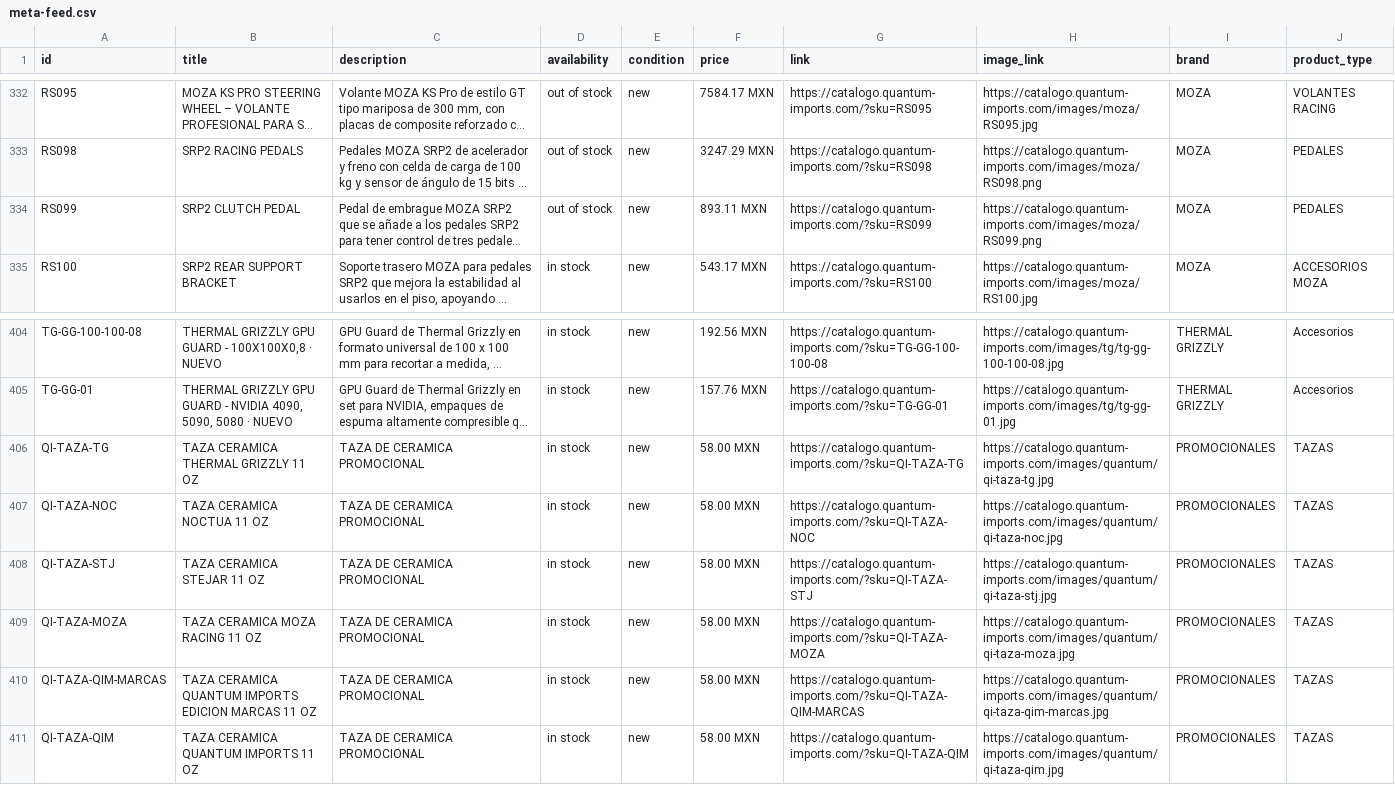
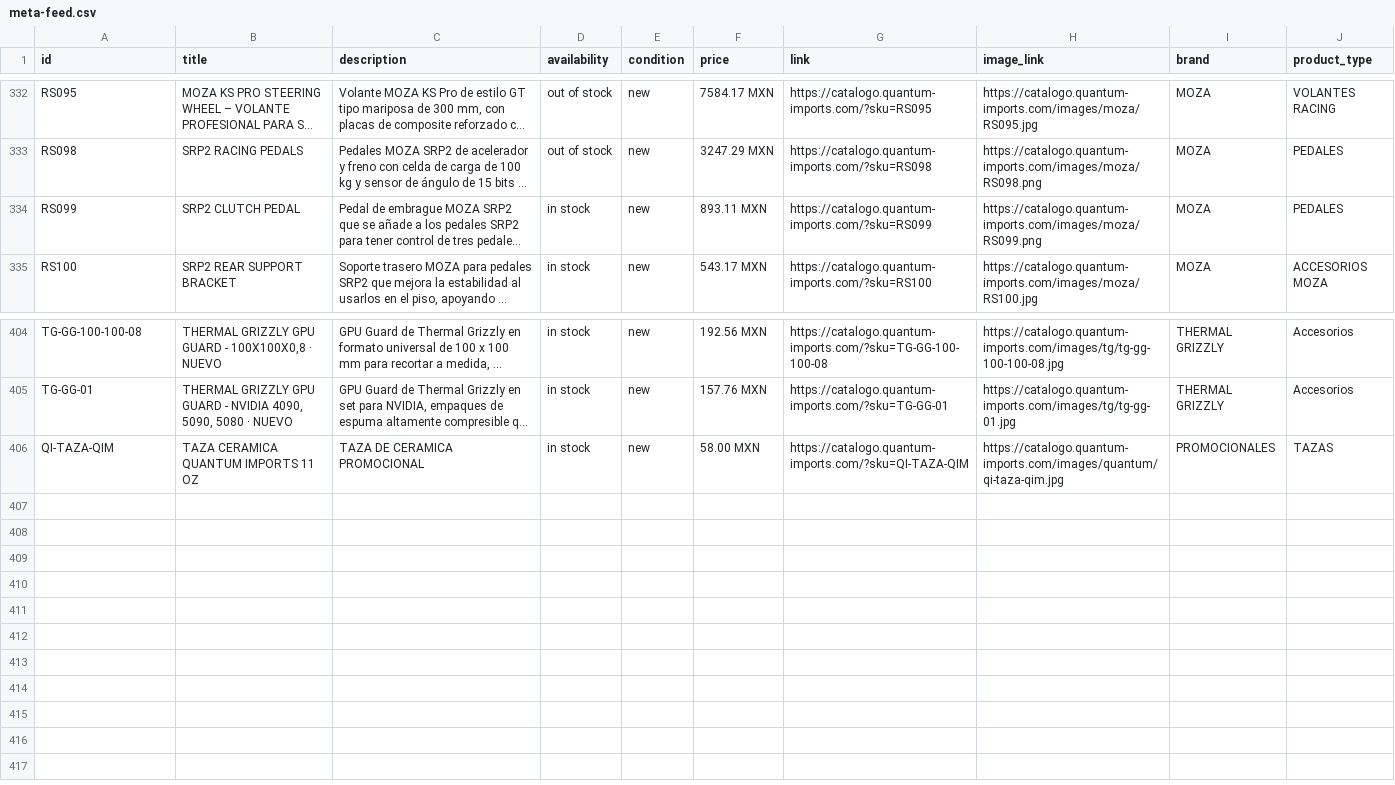
Before and after one commit to ValeCuencaH/quantum-catalogo-digital, a CSV file: meta-feed.csv, drawn as a sheet; only a part is shown, gaps mark what is left out; long unchanged cells end in …; the diff names each change by its address in the sheet, - before the commit and + after, or states it on an @@ line.

Commit message:
Sync meta-feed.csv desde Odoo

```diff
--- a/meta-feed.csv
+++ b/meta-feed.csv
-D334 (availability): out of stock
+D334 (availability): in stock
-row 406: QI-TAZA-TG | TAZA CERAMICA THERMAL GRIZZLY 11 OZ | TAZA DE CERAMICA PROMOCIONAL | in stock | new | 58.00 MXN | https://catalogo.quantum-imports.com/?sku=QI-TAZA-TG | https://catalogo.quantum-imports.com/images/quantum/qi-taza-tg.jpg | PROMOCIONALES | TAZAS
-row 407: QI-TAZA-NOC | TAZA CERAMICA NOCTUA 11 OZ | TAZA DE CERAMICA PROMOCIONAL | in stock | new | 58.00 MXN | https://catalogo.quantum-imports.com/?sku=QI-TAZA-NOC | https://catalogo.quantum-imports.com/images/quantum/qi-taza-noc.jpg | PROMOCIONALES | TAZAS
-row 408: QI-TAZA-STJ | TAZA CERAMICA STEJAR 11 OZ | TAZA DE CERAMICA PROMOCIONAL | in stock | new | 58.00 MXN | https://catalogo.quantum-imports.com/?sku=QI-TAZA-STJ | https://catalogo.quantum-imports.com/images/quantum/qi-taza-stj.jpg | PROMOCIONALES | TAZAS
-row 409: QI-TAZA-MOZA | TAZA CERAMICA MOZA RACING 11 OZ | TAZA DE CERAMICA PROMOCIONAL | in stock | new | 58.00 MXN | https://catalogo.quantum-imports.com/?sku=QI-TAZA-MOZA | https://catalogo.quantum-imports.com/images/quantum/qi-taza-moza.jpg | PROMOCIONALES | TAZAS
-row 410: QI-TAZA-QIM-MARCAS | TAZA CERAMICA QUANTUM IMPORTS EDICION MARCAS 11 OZ | TAZA DE CERAMICA PROMOCIONAL | in stock | new | 58.00 MXN | https://catalogo.quantum-imports.com/?sku=QI-TAZA-QIM-MARCAS | https://catalogo.quantum-imports.com/images/quantum/qi-taza-qim-marcas.jpg | PROMOCIONALES | TAZAS
```
